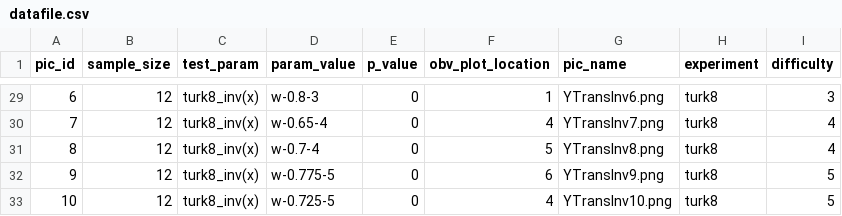
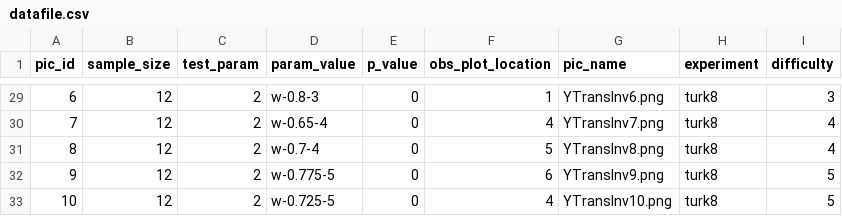
Before and after one commit to srvanderplas/LieFactorSine, a CSV file: stimuli/datafile.csv, drawn as a sheet; only a part is shown, gaps mark what is left out; the diff covers the shown part only.

```diff
--- a/stimuli/datafile.csv
+++ b/stimuli/datafile.csv
@@ -1 +1 @@
-"pic_id","sample_size","test_param","param_value","p_value","obv_plot_location","pic_name","experiment","difficulty"
+"pic_id","sample_size","test_param","param_value","p_value","obs_plot_location","pic_name","experiment","difficulty"
@@ -29,5 +29,5 @@
-6,12,"turk8_inv(x)","w-0.8-3",0,1,"YTransInv6.png","turk8",3
-7,12,"turk8_inv(x)","w-0.65-4",0,4,"YTransInv7.png","turk8",4
-8,12,"turk8_inv(x)","w-0.7-4",0,5,"YTransInv8.png","turk8",4
-9,12,"turk8_inv(x)","w-0.775-5",0,6,"YTransInv9.png","turk8",5
-10,12,"turk8_inv(x)","w-0.725-5",0,4,"YTransInv10.png","turk8",5
+6,12,2,"w-0.8-3",0,1,"YTransInv6.png","turk8",3
+7,12,2,"w-0.65-4",0,4,"YTransInv7.png","turk8",4
+8,12,2,"w-0.7-4",0,5,"YTransInv8.png","turk8",4
+9,12,2,"w-0.775-5",0,6,"YTransInv9.png","turk8",5
+10,12,2,"w-0.725-5",0,4,"YTransInv10.png","turk8",5
```
Also changed, not shown: 27 edited cells elsewhere in this file.
